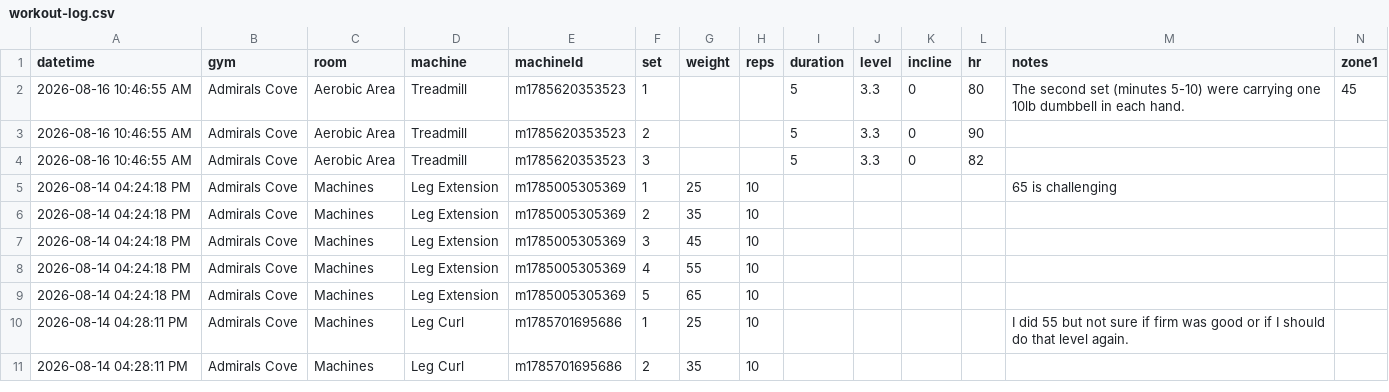
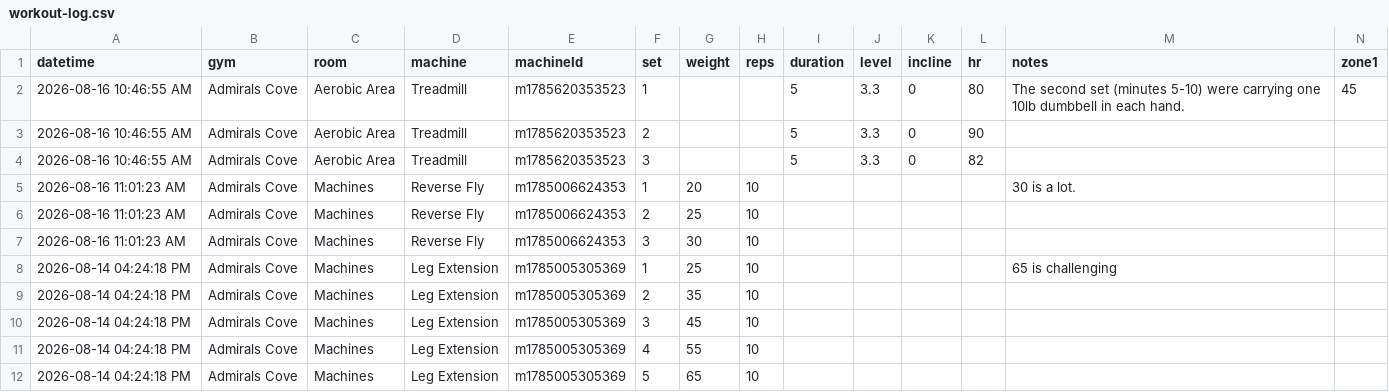
Before and after one commit to logtrim/logtrim, a CSV file: workout-log.csv, drawn as a sheet; only a part is shown; the shorter side is filled out with more unchanged rows; rows hold the shown columns only; the diff names each change by its address in the sheet, - before the commit and + after, or states it on an @@ line.

Commit message:
Update workout log CSV

```diff
--- a/workout-log.csv
+++ b/workout-log.csv
+row 5: 2026-08-16 11:01:23 AM | Admirals Cove | Machines | Reverse Fly | m1785006624353 | 1 | 20 | 10 |  |  |  |  | 30 is a lot.
+row 6: 2026-08-16 11:01:23 AM | Admirals Cove | Machines | Reverse Fly | m1785006624353 | 2 | 25 | 10
+row 7: 2026-08-16 11:01:23 AM | Admirals Cove | Machines | Reverse Fly | m1785006624353 | 3 | 30 | 10
```
